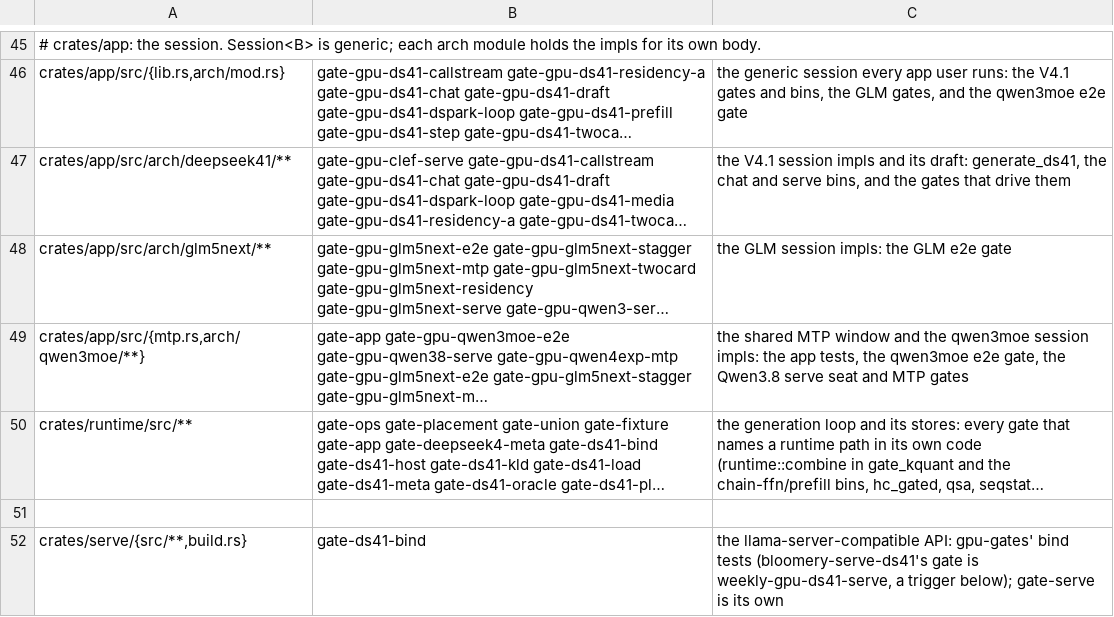
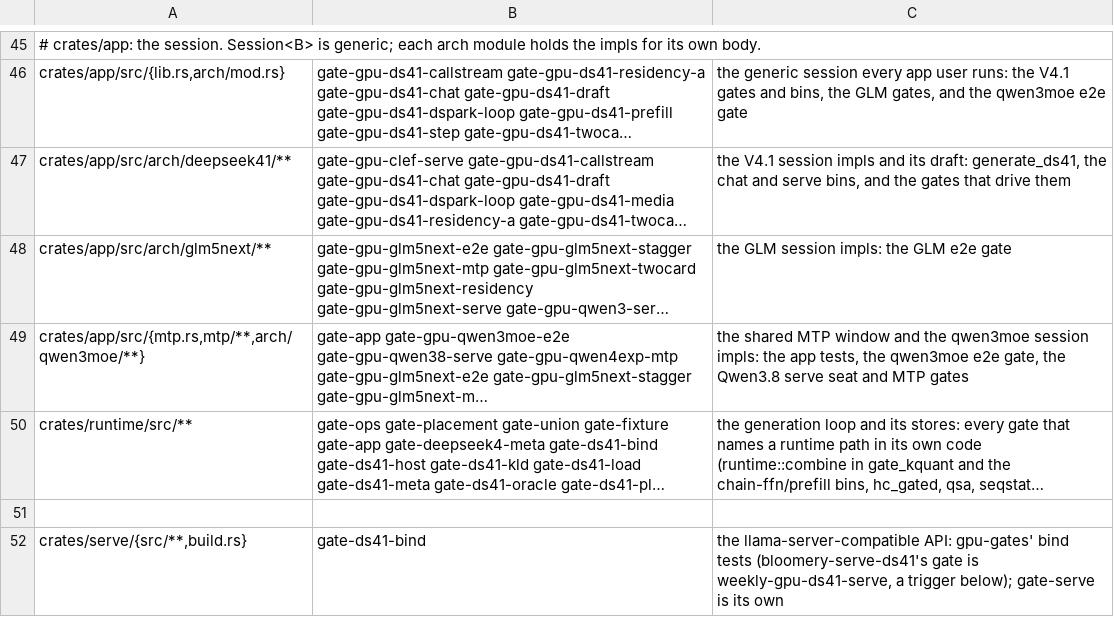
Before and after one commit to midagedev/bloomery, a TSV file: tools/gate-paths.tsv, drawn as a sheet; only a part is shown, gaps mark what is left out; long unchanged cells end in …; the diff names each change by its address in the sheet, - before the commit and + after, or states it on an @@ line.

```diff
--- a/tools/gate-paths.tsv
+++ b/tools/gate-paths.tsv
-A49: crates/app/src/{mtp.rs,arch/qwen3moe/**}
+A49: crates/app/src/{mtp.rs,mtp/**,arch/qwen3moe/**}
```
